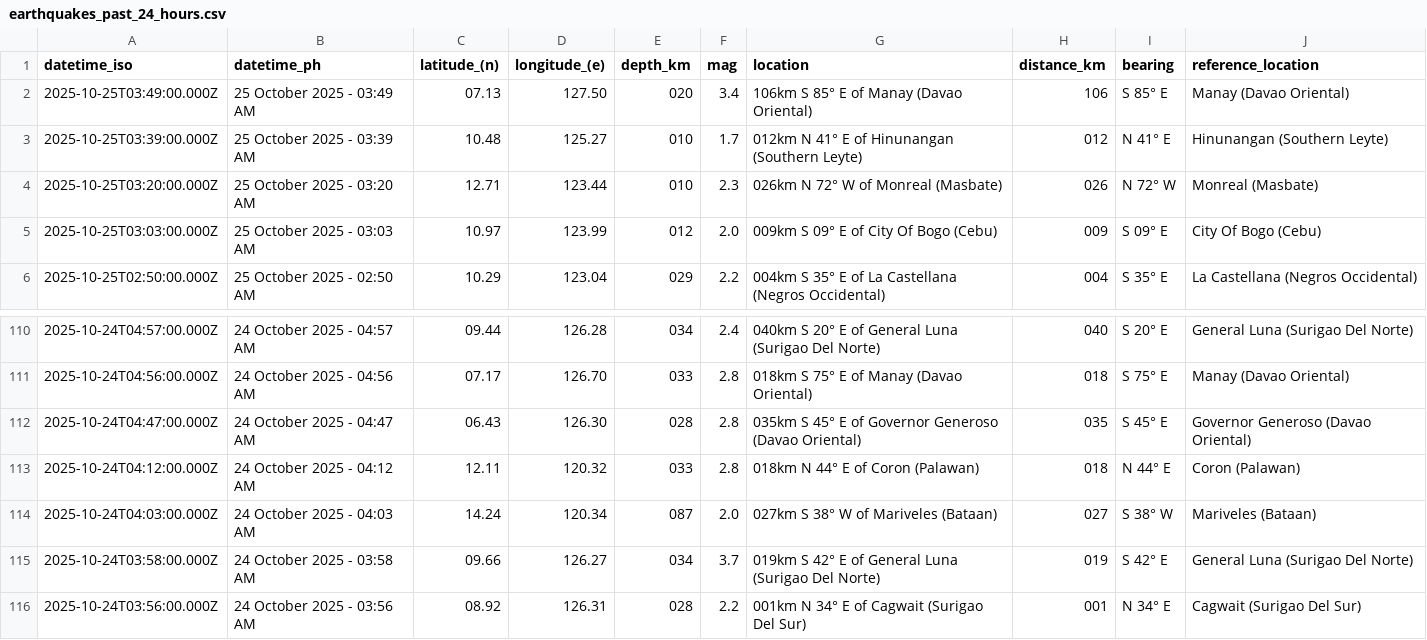
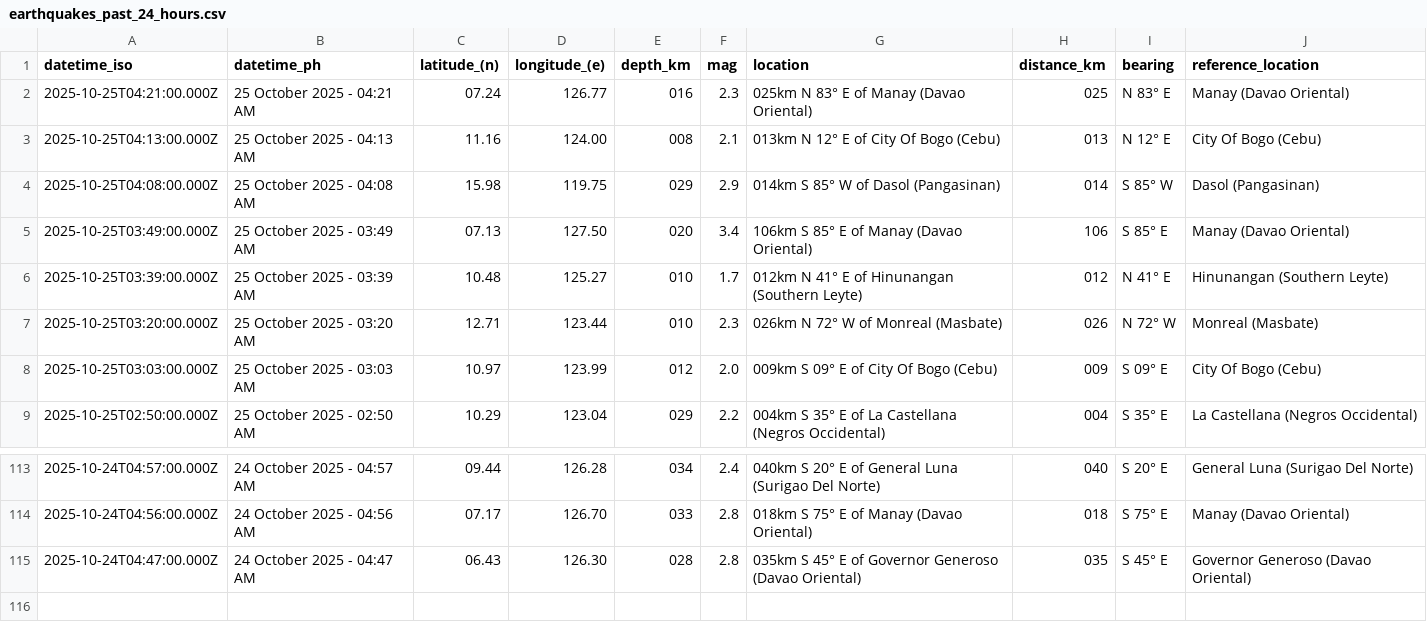
Before and after one commit to Waytii/chamthesleeptalker, a CSV file: earthquakes_past_24_hours.csv, drawn as a sheet; only a part is shown, gaps mark what is left out.

```diff
--- a/earthquakes_past_24_hours.csv
+++ b/earthquakes_past_24_hours.csv
@@ -1,2 +1,5 @@
 datetime_iso,datetime_ph,latitude_(n),longitude_(e),depth_km,mag,location,distance_km,bearing,reference_location
+2025-10-25T04:21:00.000Z,25 October 2025 - 04:21 AM,07.24,126.77,016,2.3,025km N 83° E of Manay (Davao Oriental),025,N 83° E,Manay (Davao Oriental)
+2025-10-25T04:13:00.000Z,25 October 2025 - 04:13 AM,11.16,124.00,008,2.1,013km N 12° E of City Of Bogo (Cebu),013,N 12° E,City Of Bogo (Cebu)
+2025-10-25T04:08:00.000Z,25 October 2025 - 04:08 AM,15.98,119.75,029,2.9,014km S 85° W of Dasol (Pangasinan),014,S 85° W,Dasol (Pangasinan)
 2025-10-25T03:49:00.000Z,25 October 2025 - 03:49 AM,07.13,127.50,020,3.4,106km S 85° E of Manay (Davao Oriental),106,S 85° E,Manay (Davao Oriental)
@@ -112,5 +115 @@ datetime_iso,datetime_ph,latitude_(n),longitude_(e),depth_km,mag,location,distan
 2025-10-24T04:47:00.000Z,24 October 2025 - 04:47 AM,06.43,126.30,028,2.8,035km S 45° E of Governor Generoso (Davao Oriental),035,S 45° E,Governor Generoso (Davao Oriental)
-2025-10-24T04:12:00.000Z,24 October 2025 - 04:12 AM,12.11,120.32,033,2.8,018km N 44° E of Coron (Palawan),018,N 44° E,Coron (Palawan)
-2025-10-24T04:03:00.000Z,24 October 2025 - 04:03 AM,14.24,120.34,087,2.0,027km S 38° W of Mariveles (Bataan),027,S 38° W,Mariveles (Bataan)
-2025-10-24T03:58:00.000Z,24 October 2025 - 03:58 AM,09.66,126.27,034,3.7,019km S 42° E of General Luna (Surigao Del Norte),019,S 42° E,General Luna (Surigao Del Norte)
-2025-10-24T03:56:00.000Z,24 October 2025 - 03:56 AM,08.92,126.31,028,2.2,001km N 34° E of Cagwait (Surigao Del Sur),001,N 34° E,Cagwait (Surigao Del Sur)
```
Also changed, not shown: earthquakes.csv, earthquakes_past_7_days.csv, 5 other files.
